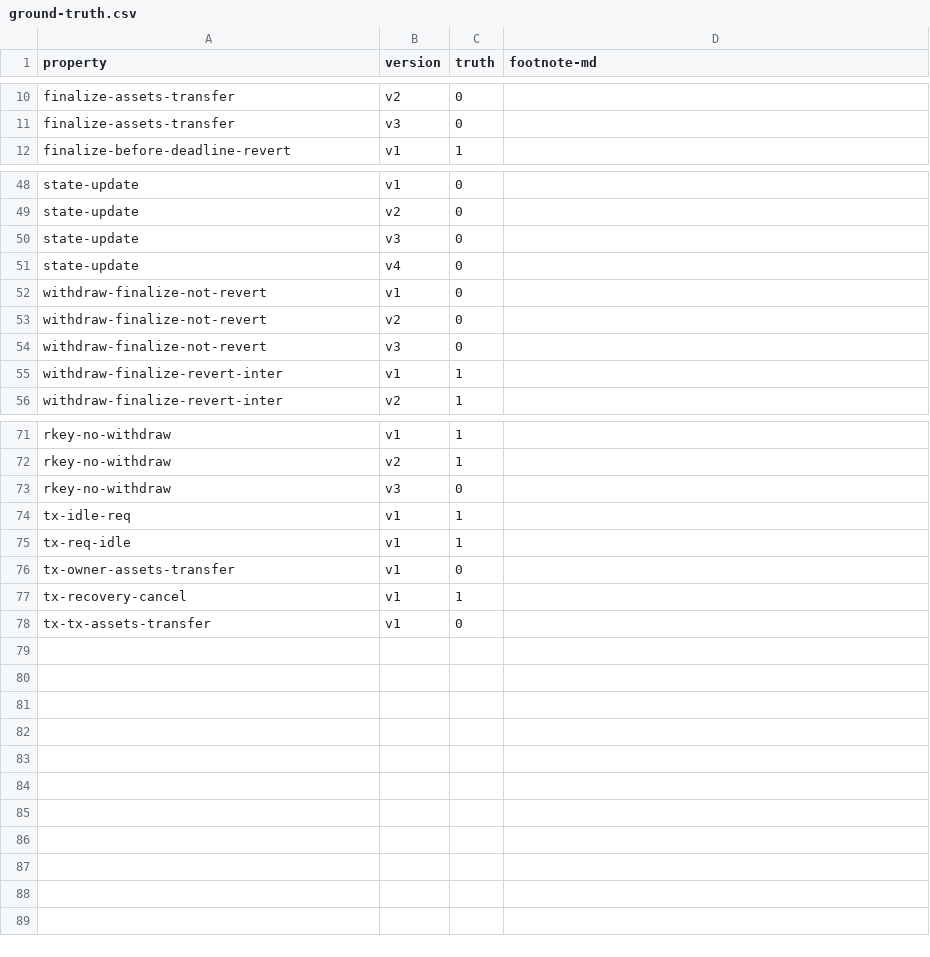
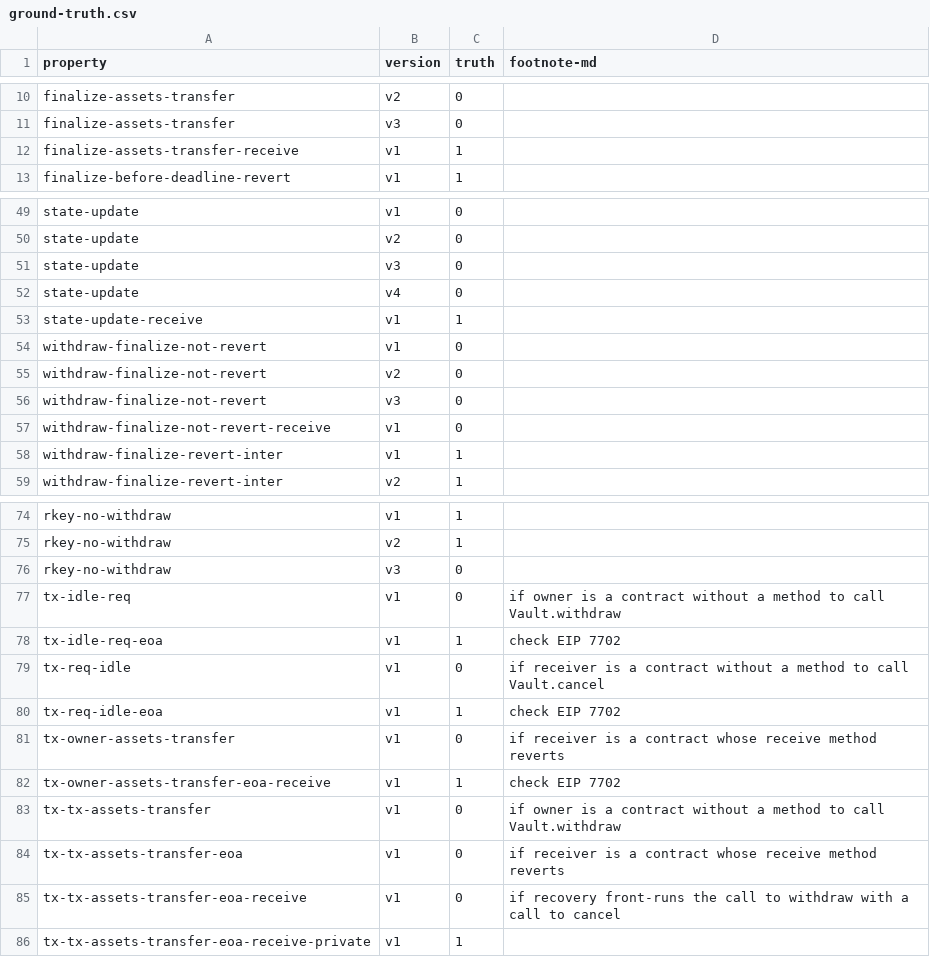
Before and after one commit to fiaravia/contracts-verification-benchmark, a CSV file: contracts/vault/ground-truth.csv, drawn as a sheet; only a part is shown, gaps mark what is left out.

Commit message:
vault: added properties

```diff
--- a/contracts/vault/ground-truth.csv
+++ b/contracts/vault/ground-truth.csv
@@ -11,2 +11,3 @@ finalize-assets-transfer,v2,0,
 finalize-assets-transfer,v3,0,
+finalize-assets-transfer-receive,v1,1,
 finalize-before-deadline-revert,v1,1,
@@ -51,2 +52,3 @@ state-update,v3,0,
 state-update,v4,0,
+state-update-receive,v1,1,
 withdraw-finalize-not-revert,v1,0,
@@ -54,2 +56,3 @@ withdraw-finalize-not-revert,v2,0,
 withdraw-finalize-not-revert,v3,0,
+withdraw-finalize-not-revert-receive,v1,0,
 withdraw-finalize-revert-inter,v1,1,
@@ -73,6 +76,11 @@ rkey-no-withdraw,v2,1,
 rkey-no-withdraw,v3,0,
-tx-idle-req,v1,1,
-tx-req-idle,v1,1,
-tx-owner-assets-transfer,v1,0,
-tx-recovery-cancel,v1,1,
-tx-tx-assets-transfer,v1,0,
+tx-idle-req,v1,0,if owner is a contract without a method to call Vault.withdraw
+tx-idle-req-eoa,v1,1,check EIP 7702
+tx-req-idle,v1,0,if receiver is a contract without a method to call Vault.cancel
+tx-req-idle-eoa,v1,1,check EIP 7702
+tx-owner-assets-transfer,v1,0,if receiver is a contract whose receive method reverts
+tx-owner-assets-transfer-eoa-receive,v1,1,check EIP 7702
+tx-tx-assets-transfer,v1,0,if owner is a contract without a method to call Vault.withdraw
+tx-tx-assets-transfer-eoa,v1,0,if receiver is a contract whose receive method reverts
+tx-tx-assets-transfer-eoa-receive,v1,0,if recovery front-runs the call to withdraw with a call to cancel
+tx-tx-assets-transfer-eoa-receive-private,v1,1,
```
Also changed, not shown: 2 other files.
